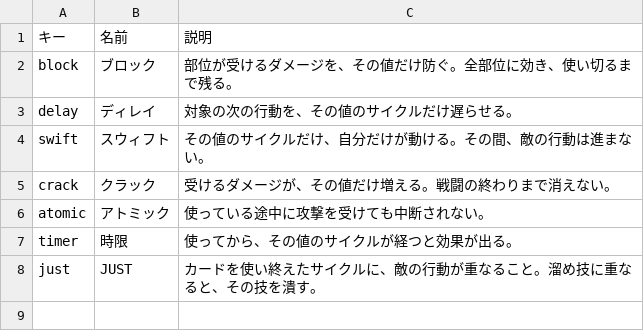
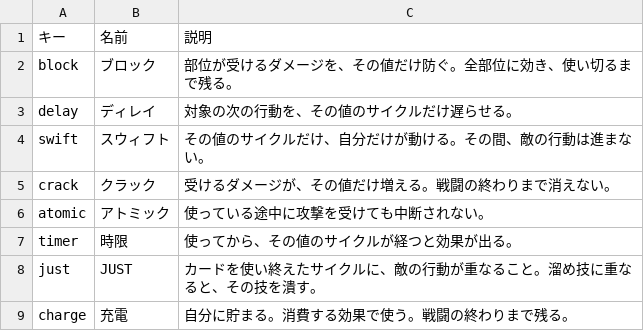
Before and after one commit to Takoyaki-dayo/Ascendroid, a CSV file: text/keywords.csv, drawn as a sheet; the diff names each change by its address in the sheet, - before the commit and + after, or states it on an @@ line.

```diff
--- a/text/keywords.csv
+++ b/text/keywords.csv
+row 9: charge | 充電 | 自分に貯まる。消費する効果で使う。戦闘の終わりまで残る。
```
Also changed, not shown: text/cards.csv, text/terms.csv, 10 other files.
